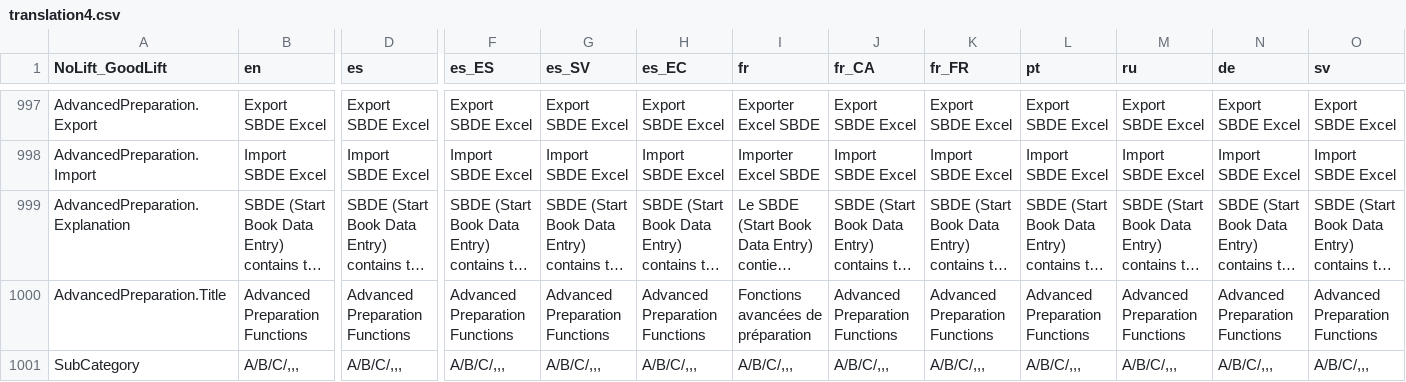
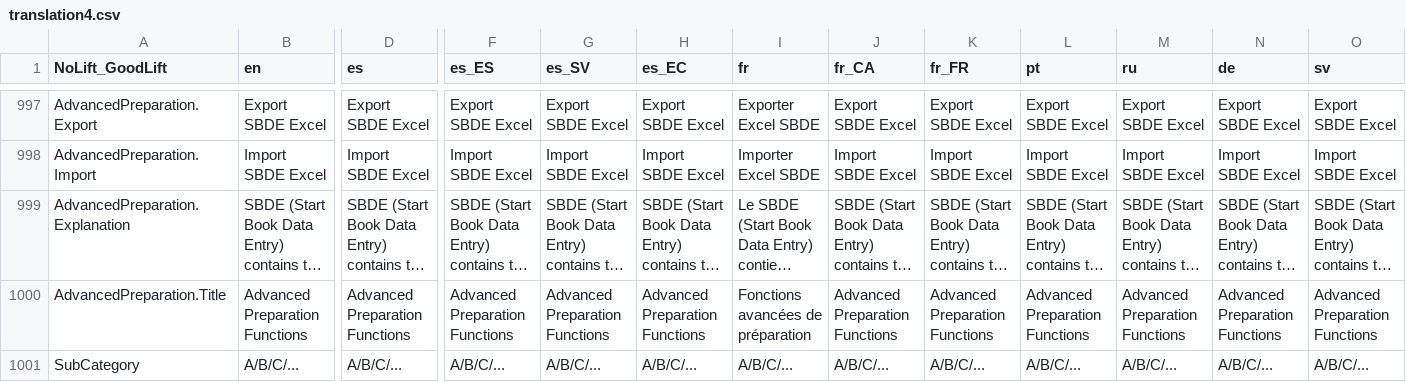
Before and after one commit to jflamy/owlcms4, a CSV file: shared/src/main/resources/i18n/translation4.csv, drawn as a sheet; only a part is shown, gaps mark what is left out; long unchanged cells end in …; the diff covers the shown part only; the diff names each change by its address in the sheet, - before the commit and + after, or states it on an @@ line.

```diff
--- a/shared/src/main/resources/i18n/translation4.csv
+++ b/shared/src/main/resources/i18n/translation4.csv
-B1001 (en): A/B/C/,,,
+B1001 (en): A/B/C/...
-D1001 (es): A/B/C/,,,
+D1001 (es): A/B/C/...
-F1001 (es_ES): A/B/C/,,,
+F1001 (es_ES): A/B/C/...
-G1001 (es_SV): A/B/C/,,,
+G1001 (es_SV): A/B/C/...
-H1001 (es_EC): A/B/C/,,,
+H1001 (es_EC): A/B/C/...
-I1001 (fr): A/B/C/,,,
+I1001 (fr): A/B/C/...
-J1001 (fr_CA): A/B/C/,,,
+J1001 (fr_CA): A/B/C/...
-K1001 (fr_FR): A/B/C/,,,
+K1001 (fr_FR): A/B/C/...
-L1001 (pt): A/B/C/,,,
+L1001 (pt): A/B/C/...
-M1001 (ru): A/B/C/,,,
+M1001 (ru): A/B/C/...
-N1001 (de): A/B/C/,,,
+N1001 (de): A/B/C/...
-O1001 (sv): A/B/C/,,,
+O1001 (sv): A/B/C/...
```
Also changed, not shown: 5 edited cells elsewhere in this file, 10 other files.
